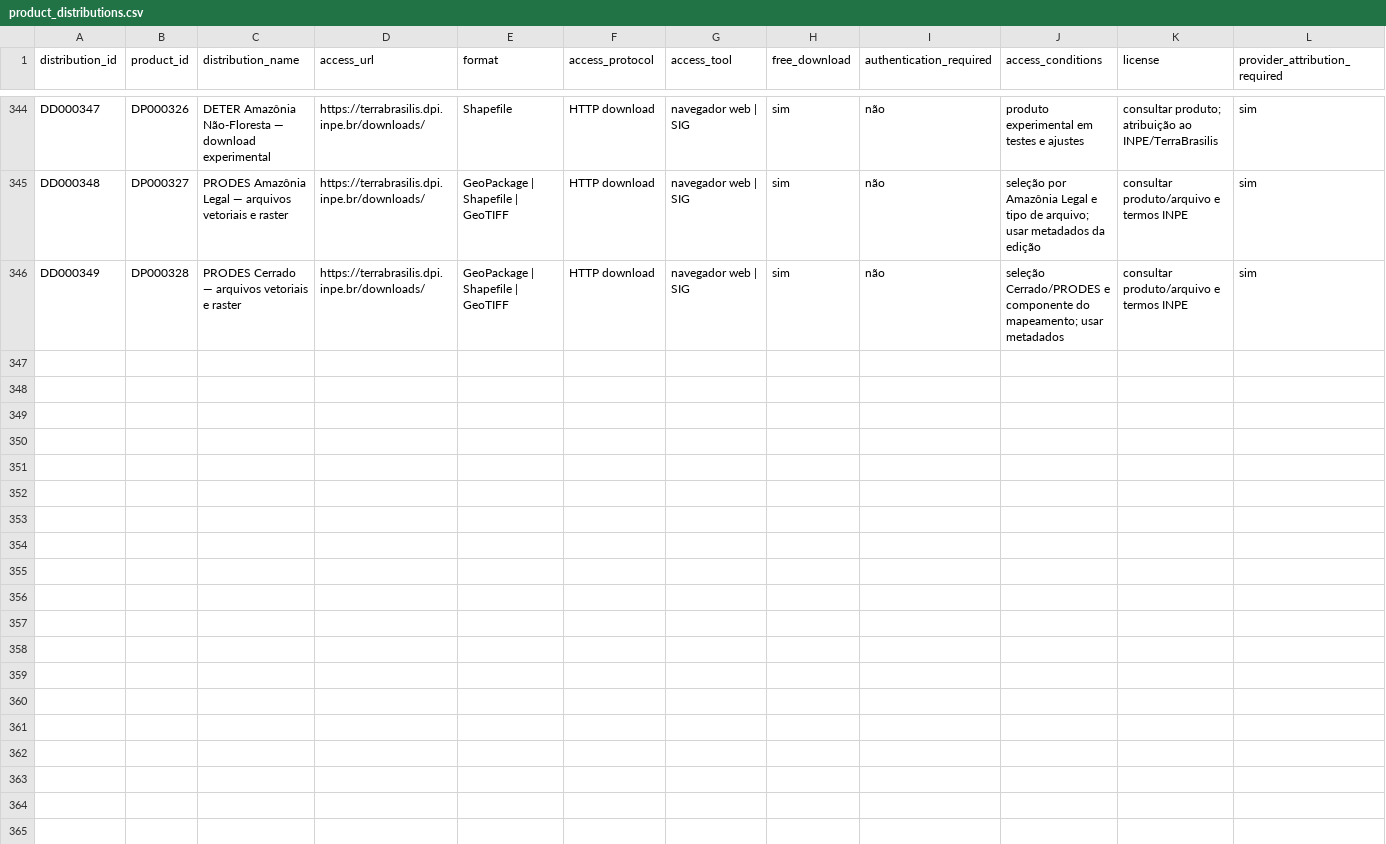
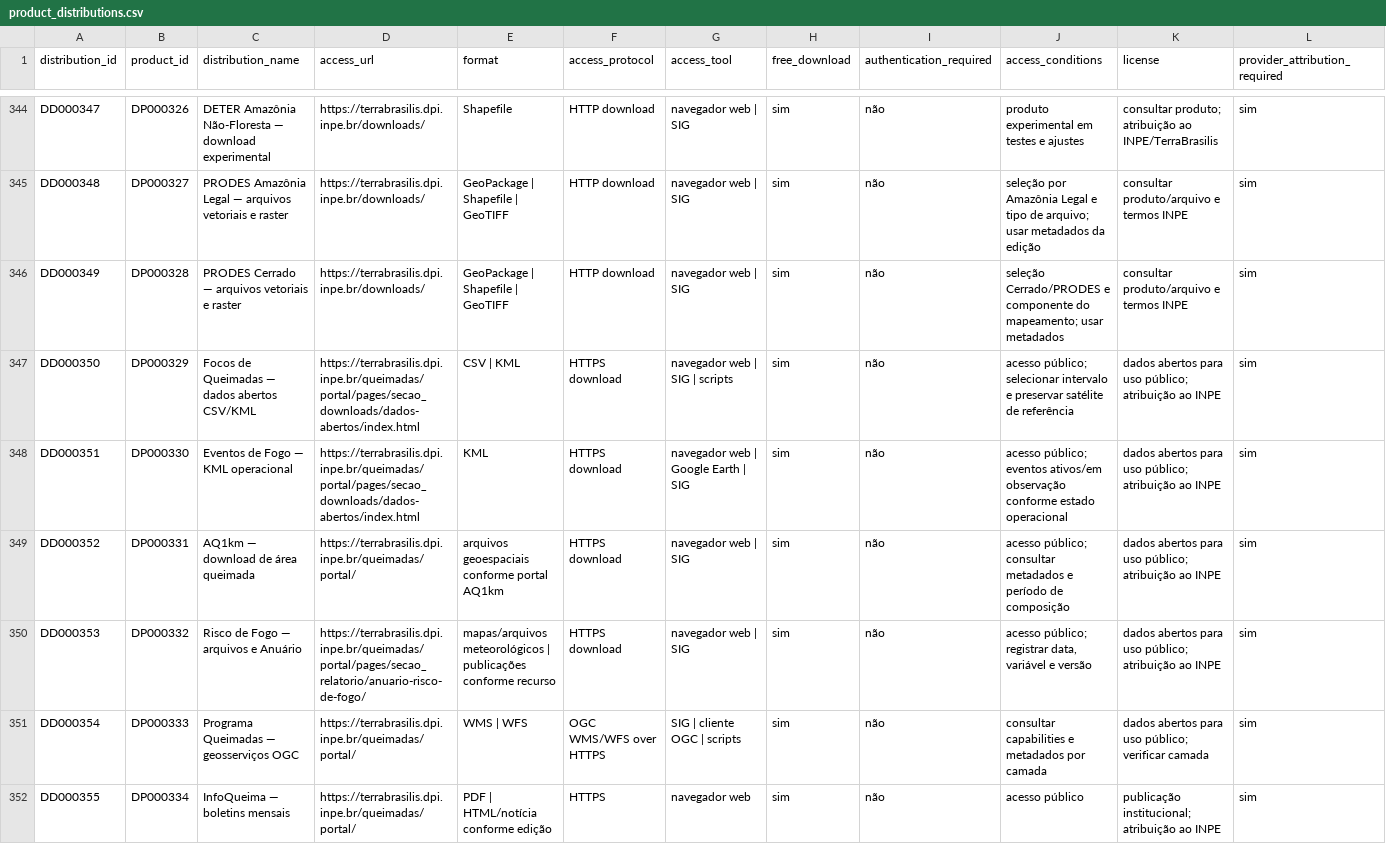
Before and after one commit to Ian-loc/vitrineciencia, a CSV file: data/product_distributions.csv, drawn as a sheet; only a part is shown, gaps mark what is left out; rows hold the shown columns only; the diff names each change by its address in the sheet, - before the commit and + after, or states it on an @@ line.

```diff
--- a/data/product_distributions.csv
+++ b/data/product_distributions.csv
+row 347: DD000350 | DP000329 | Focos de Queimadas — dados abertos CSV/KML | https://terrabrasilis.dpi.inpe.br/queimadas/portal/pages/secao_downloads/dados-abertos/index.html | CSV | KML | HTTPS download | navegador web | SIG | scripts | sim | não | acesso público; selecionar intervalo e preservar satélite de referência | dados abertos para uso público; atribuição ao INPE | sim
+row 348: DD000351 | DP000330 | Eventos de Fogo — KML operacional | https://terrabrasilis.dpi.inpe.br/queimadas/portal/pages/secao_downloads/dados-abertos/index.html | KML | HTTPS download | navegador web | Google Earth | SIG | sim | não | acesso público; eventos ativos/em observação conforme estado operacional | dados abertos para uso público; atribuição ao INPE | sim
+row 349: DD000352 | DP000331 | AQ1km — download de área queimada | https://terrabrasilis.dpi.inpe.br/queimadas/portal/ | arquivos geoespaciais conforme portal AQ1km | HTTPS download | navegador web | SIG | sim | não | acesso público; consultar metadados e período de composição | dados abertos para uso público; atribuição ao INPE | sim
+row 350: DD000353 | DP000332 | Risco de Fogo — arquivos e Anuário | https://terrabrasilis.dpi.inpe.br/queimadas/portal/pages/secao_relatorio/anuario-risco-de-fogo/ | mapas/arquivos meteorológicos | publicações conforme recurso | HTTPS download | navegador web | SIG | sim | não | acesso público; registrar data, variável e versão | dados abertos para uso público; atribuição ao INPE | sim
+row 351: DD000354 | DP000333 | Programa Queimadas — geosserviços OGC | https://terrabrasilis.dpi.inpe.br/queimadas/portal/ | WMS | WFS | OGC WMS/WFS over HTTPS | SIG | cliente OGC | scripts | sim | não | consultar capabilities e metadados por camada | dados abertos para uso público; verificar camada | sim
+row 352: DD000355 | DP000334 | InfoQueima — boletins mensais | https://terrabrasilis.dpi.inpe.br/queimadas/portal/ | PDF | HTML/notícia conforme edição | HTTPS | navegador web | sim | não | acesso público | publicação institucional; atribuição ao INPE | sim
```
Also changed, not shown: data/data_resources.csv, 6 other files.
